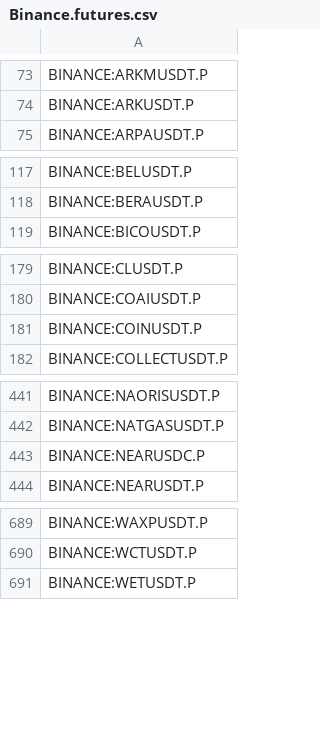
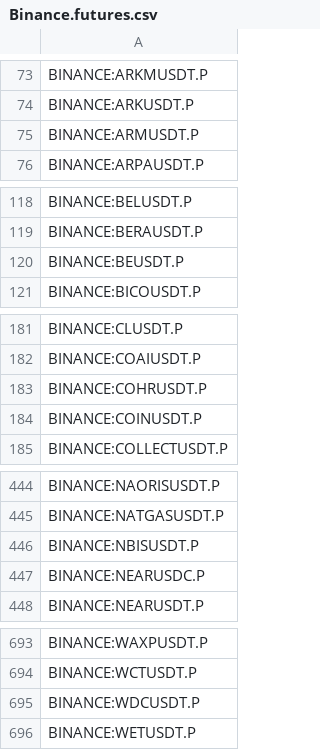
Before and after one commit to CryptowChris/Crypto-Exchanges-Tickers, a CSV file: tickers/Binance.futures.csv, drawn as a sheet; only a part is shown, gaps mark what is left out.

Commit message:
Update tickers 2026-05-27
Modified CSV files: tickers/Binance.futures.csv, tickers/BingX.csv, tickers/BingX.futures.csv, tickers/Bitget.futures.csv, tickers/BloFin.csv, tickers/BloFin.futures.csv, tickers/Coinbase.csv, tickers/Gateio.csv, tickers/Huobi.csv, tickers/Huobi.futures.csv, tickers/Kucoin.csv, tickers/LBank.csv, tickers/Mexc.csv, tickers/Mexc.futures.csv, tickers/OKX.futures.csv, tickers/Weex.csv, tickers/Weex.futures.csv, tickers/Whitebit.csv

Summary of changes:
Binance.futures:
  + Added lines:
    + BINANCE:ARMUSDT.P
    + BINANCE:BEUSDT.P
    + BINANCE:COHRUSDT.P
    + BINANCE:NBISUSDT.P
    + BINANCE:WDCUSDT.P

BingX:
  + Added lines:
    + BINGX:WALLIUSDTPS

BingX.futures:
  + Added lines:
    + BINGX:CITREAUSDT.P
    + BINGX:LUNCUSDT.P

Bitget.futures:
  + Added lines:
    + BITGET:ACHR.P
    + BITGET:ARQQ.P
    + BITGET:BRKB.P
    + BITGET:JOBY.P
    + BITGET:OPENAI.P
    + BITGET:PANW.P
    + BITGET:QBTS.P
    + BITGET:QUBT.P
    + BITGET:RGTI.P

BloFin:
  + Added lines:
    + BLOFIN:COHRUSDT
    + BLOFIN:NBISUSDT
    + BLOFIN:WDCUSDT

BloFin.futures:
  + Added lines:
    + BLOFIN:COHRUSDT
    + BLOFIN:NBISUSDT
    + BLOFIN:WDCUSDT

Coinbase:
  + Added lines:
    + COINBASE:CTRUSD
    + COINBASE:DRVUSD
    + COINBASE:METAUSD

Gateio:
  + Added lines:
    + GATEIO:IRYSUSDT

Huobi:
  + Added lines:
    + HUOBI:CTRUSDT

Huobi.futures:
  + Added lines:
    + HUOBI:AAOIUSDT.P
    + HUOBI:BEUSDT.P
    + HUOBI:GLWUSDT.P
    + HUOBI:SHLDUSDT.P

Kucoin:
  + Added lines:
    + KUCOIN:DEUSUSDT
    + KUCOIN:STARUSDT

LBank:
  + Added lines:
    + LBANK:CASUSDT
    + LBANK:CTRUSDT
  - Removed lines:
    - LBANK:WOJAKONXUSDT

Mexc:
  + Added lines:
    + MEXC:DEUSUSDT
    + MEXC:DROPEEUSDT
    + MEXC:REQUSDT

Mexc.futures:
  + Added lines:
    + MEXC:SURPLUSUSDT.P
    + MEXC:XAUUSDT.P

OKX.futures:
  + Added lines:
    + OKX:CRWDUSDT.P

Weex:
  + Added lines:
    + WEEX:CTRUSDT
    + WEEX:SPACEXPREUSDT
  - Removed lines:
    - WEEX:MLNUSDT
    - WEEX:PHBUSDT
    - WEEX:XUSDT

Weex.futures:
  + Added lines:
    + WEEX:CTRUSDT

Whitebit:
  + Added lines:
    + WHITEBIT:COINPERP
    + WHITEBIT:METAPERP
    + WHITEBIT:MSFTPERP

```diff
--- a/tickers/Binance.futures.csv
+++ b/tickers/Binance.futures.csv
@@ -74,2 +74,3 @@ BINANCE:ARKMUSDT.P
 BINANCE:ARKUSDT.P
+BINANCE:ARMUSDT.P
 BINANCE:ARPAUSDT.P
@@ -118,2 +119,3 @@ BINANCE:BELUSDT.P
 BINANCE:BERAUSDT.P
+BINANCE:BEUSDT.P
 BINANCE:BICOUSDT.P
@@ -180,2 +182,3 @@ BINANCE:CLUSDT.P
 BINANCE:COAIUSDT.P
+BINANCE:COHRUSDT.P
 BINANCE:COINUSDT.P
@@ -442,2 +445,3 @@ BINANCE:NAORISUSDT.P
 BINANCE:NATGASUSDT.P
+BINANCE:NBISUSDT.P
 BINANCE:NEARUSDC.P
@@ -690,2 +694,3 @@ BINANCE:WAXPUSDT.P
 BINANCE:WCTUSDT.P
+BINANCE:WDCUSDT.P
 BINANCE:WETUSDT.P
```
Also changed, not shown: tickers/Bitget.futures.csv, tickers/BloFin.csv, 15 other files.
